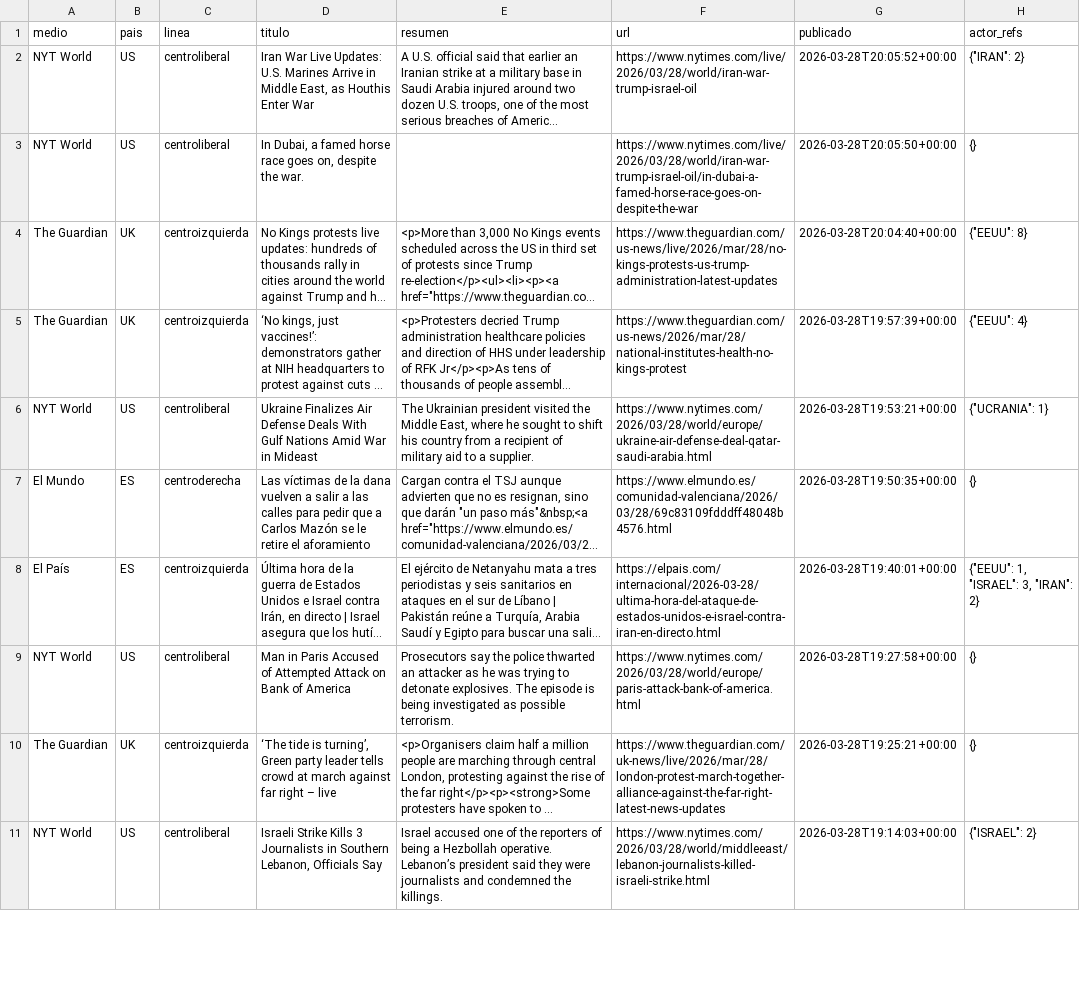
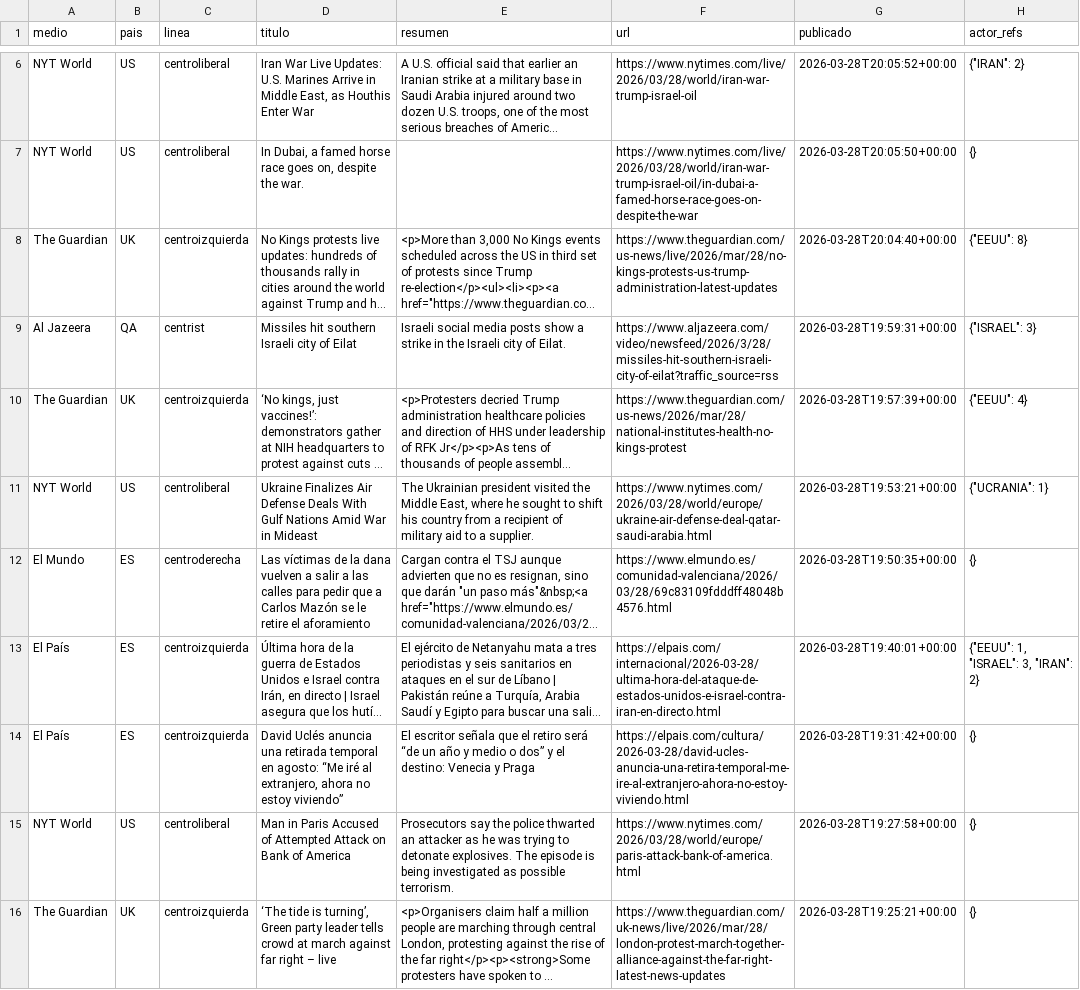
Before and after one commit to mcasrom/SIEG-Mani, a CSV file: data/articulos.csv, drawn as a sheet; only a part is shown, gaps mark what is left out; the shorter side is filled out with more unchanged rows; long unchanged cells end in …; the diff covers the shown part only; the diff names each change by its address in the sheet, - before the commit and + after, or states it on an @@ line.

Commit message:
MANI data 2026-03-28 21:36

```diff
--- a/data/articulos.csv
+++ b/data/articulos.csv
+row 9: Al Jazeera | QA | centrist | Missiles hit southern Israeli city of Eilat | Israeli social media posts show a strike in the Israeli city of Eilat. | https://www.aljazeera.com/video/newsfeed/2026/3/28/missiles-hit-southern-israeli-city-of-eilat?traffic_source=rss | 2026-03-28T19:59:31+00:00 | {"ISRAEL": 3}
+row 14: El País | ES | centroizquierda | David Uclés anuncia una retirada temporal en agosto: “Me iré al extranjero, ahora no estoy viviendo” | El escritor señala que el retiro será “de un año y medio o dos” y el destino: Venecia y Praga | https://elpais.com/cultura/2026-03-28/david-ucles-anuncia-una-retira-temporal-me-ire-al-extranjero-ahora-no-estoy-viviendo.html | 2026-03-28T19:31:42+00:00 | {}
```
Also changed, not shown: 6 added rows elsewhere in this file, data/kpis.csv, 1 other file.
